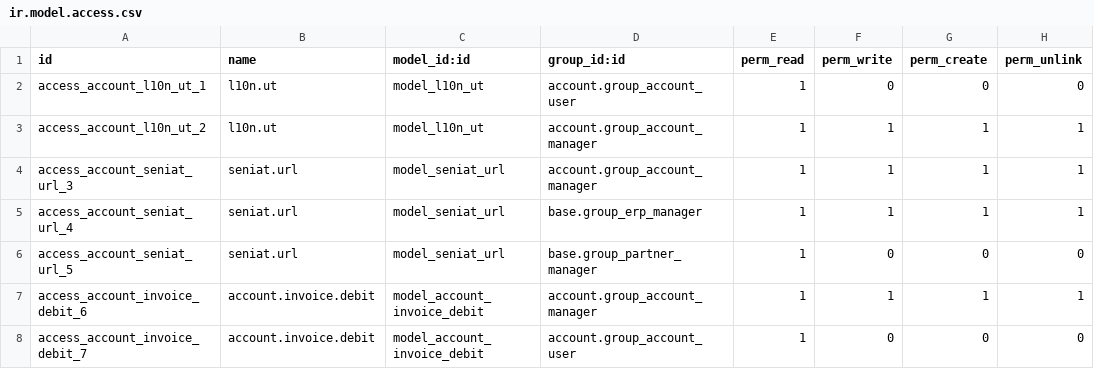
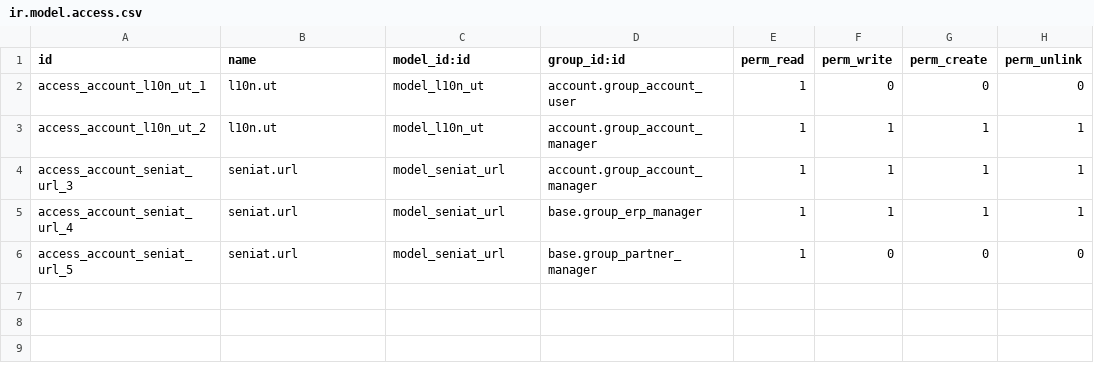
Before and after one commit to odoo-venezuela/odoo-venezuela, a CSV file: l10n_ve_fiscal_requirements/security/ir.model.access.csv, drawn as a sheet; the diff names each change by its address in the sheet, - before the commit and + after, or states it on an @@ line.

Commit message:
[IMP] erase access rules for warning In-memory object sales.book.wizard (sales.book.wizard) should not have explicit access rules! [IMP] erase access rules for warning In-memory object account.invoice.debit (Invoice Debit Note) should not have explicit access rules!

```diff
--- a/l10n_ve_fiscal_requirements/security/ir.model.access.csv
+++ b/l10n_ve_fiscal_requirements/security/ir.model.access.csv
-row 7: access_account_invoice_debit_6 | account.invoice.debit | model_account_invoice_debit | account.group_account_manager | 1 | 1 | 1 | 1
-row 8: access_account_invoice_debit_7 | account.invoice.debit | model_account_invoice_debit | account.group_account_user | 1 | 0 | 0 | 0
```
